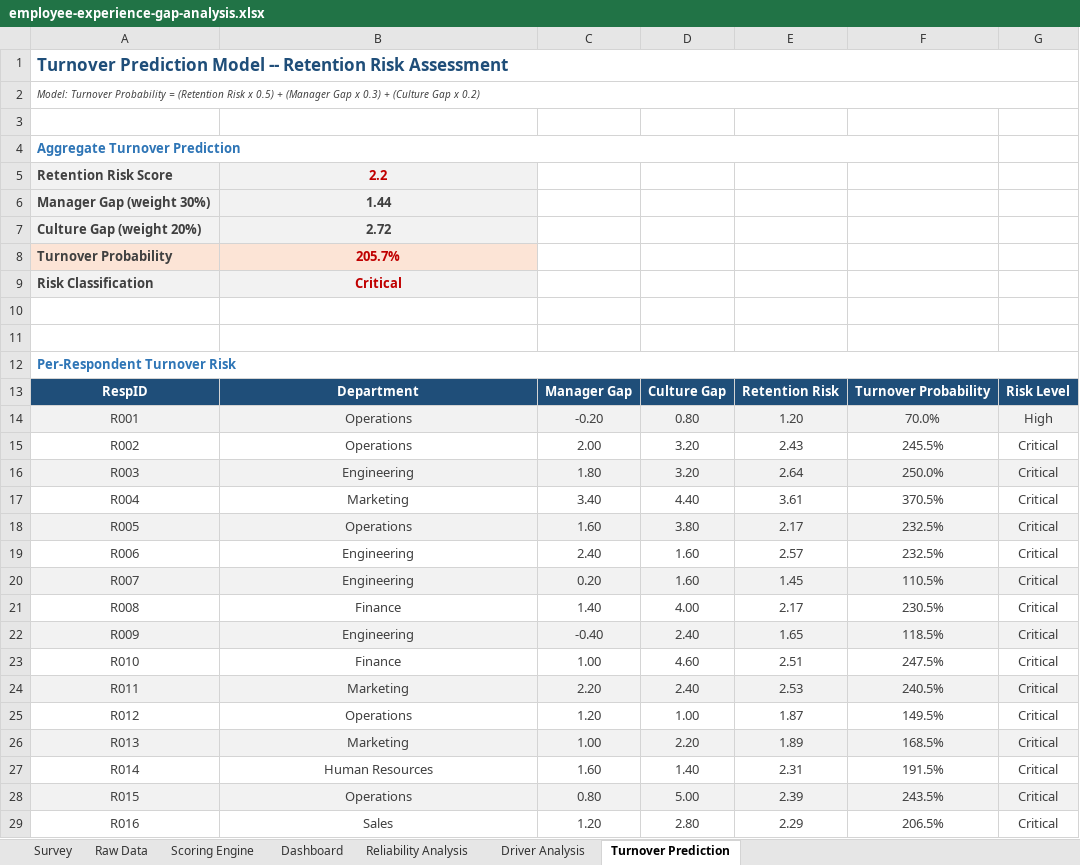
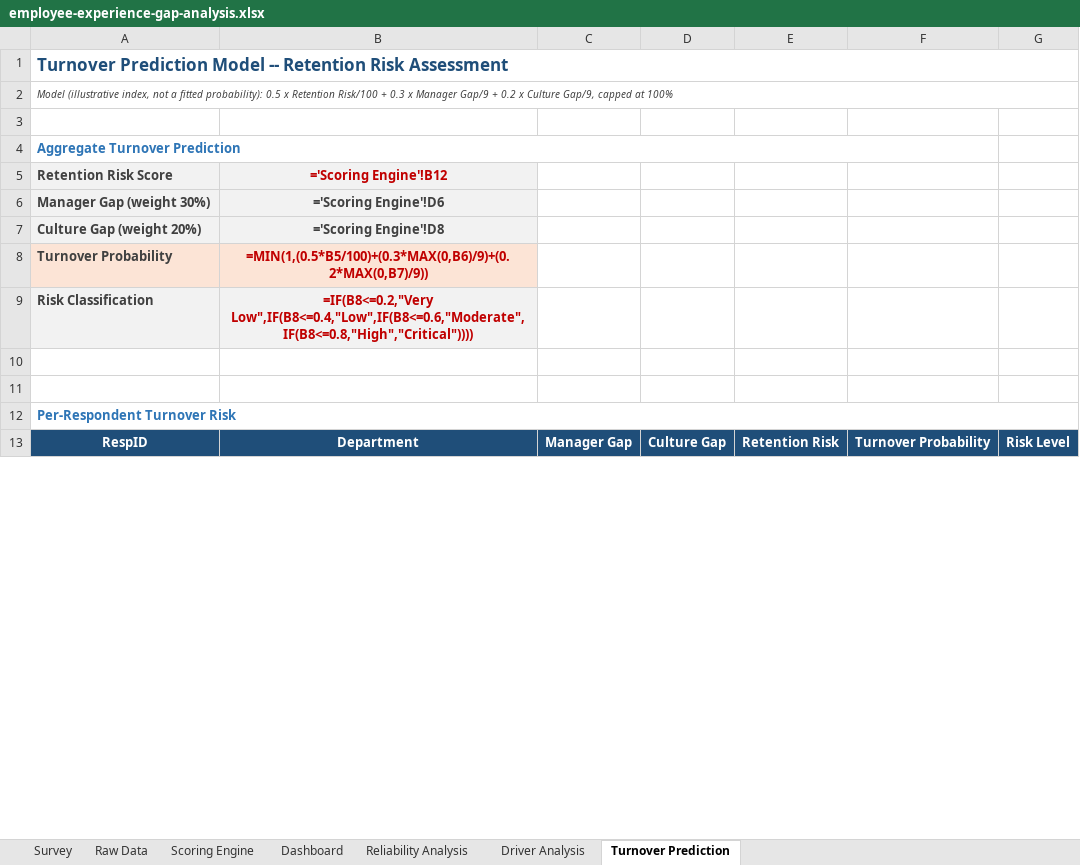
Before and after one commit to mutima89/employee-experience-gap-analysis, an Excel workbook: employee-experience-gap-analysis.xlsx, sheet Turnover Prediction, drawn as a sheet; only a part is shown; values as stored, in another font and other column widths than the file's, no borders; formulas without a stored value are shown as written; conditional formats not drawn; removed rows and columns are numbered as before the commit, all else as after; the diff covers the shown part only; the diff names each change by its address in the sheet, - before the commit and + after, or states it on an @@ line.

```diff
--- a/employee-experience-gap-analysis.xlsx (sheet Turnover Prediction)
+++ b/employee-experience-gap-analysis.xlsx (sheet Turnover Prediction)
-A2: Model: Turnover Probability = (Retention Risk x 0.5) + (Manager Gap x 0.3) + (Culture Gap x 0.2)
+A2: Model (illustrative index, not a fitted probability): 0.5 x Retention Risk/100 + 0.3 x Manager Gap/9 + 0.2 x Culture Gap/9, capped at 100%
-B5: 2.2
+B5: ='Scoring Engine'!B12
-B6: 1.44
+B6: ='Scoring Engine'!D6
-B7: 2.72
+B7: ='Scoring Engine'!D8
-B8: 205.7%
+B8: =MIN(1,(0.5*B5/100)+(0.3*MAX(0,B6)/9)+(0.2*MAX(0,B7)/9))
-B9: Critical
+B9: =IF(B8<=0.2,"Very Low",IF(B8<=0.4,"Low",IF(B8<=0.6,"Moderate",IF(B8<=0.8,"High","Critical"))))
-row 14: R001 | Operations | -0.20 | 0.80 | 1.20 | 70.0% | High
-row 15: R002 | Operations | 2.00 | 3.20 | 2.43 | 245.5% | Critical
-row 16: R003 | Engineering | 1.80 | 3.20 | 2.64 | 250.0% | Critical
-row 17: R004 | Marketing | 3.40 | 4.40 | 3.61 | 370.5% | Critical
-row 18: R005 | Operations | 1.60 | 3.80 | 2.17 | 232.5% | Critical
-row 19: R006 | Engineering | 2.40 | 1.60 | 2.57 | 232.5% | Critical
-row 20: R007 | Engineering | 0.20 | 1.60 | 1.45 | 110.5% | Critical
-row 21: R008 | Finance | 1.40 | 4.00 | 2.17 | 230.5% | Critical
-row 22: R009 | Engineering | -0.40 | 2.40 | 1.65 | 118.5% | Critical
-row 23: R010 | Finance | 1.00 | 4.60 | 2.51 | 247.5% | Critical
-row 24: R011 | Marketing | 2.20 | 2.40 | 2.53 | 240.5% | Critical
-row 25: R012 | Operations | 1.20 | 1.00 | 1.87 | 149.5% | Critical
-row 26: R013 | Marketing | 1.00 | 2.20 | 1.89 | 168.5% | Critical
-row 27: R014 | Human Resources | 1.60 | 1.40 | 2.31 | 191.5% | Critical
-row 28: R015 | Operations | 0.80 | 5.00 | 2.39 | 243.5% | Critical
-row 29: R016 | Sales | 1.20 | 2.80 | 2.29 | 206.5% | Critical
```
Also changed, not shown: 50 added rows, 34 removed rows and 4 edited cells elsewhere in this sheet, sheet Scoring Engine, sheet Reliability Analysis, sheet Dashboard, sheet Driver Analysis, charts or pictures, 4 other files.
